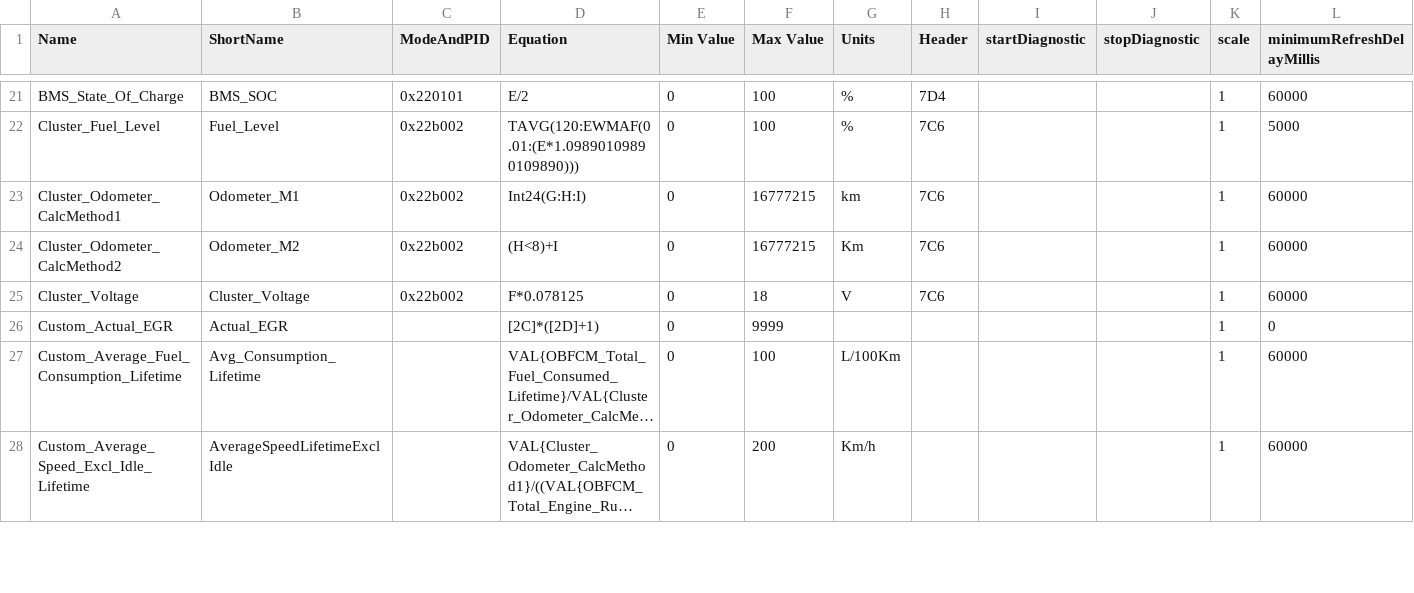
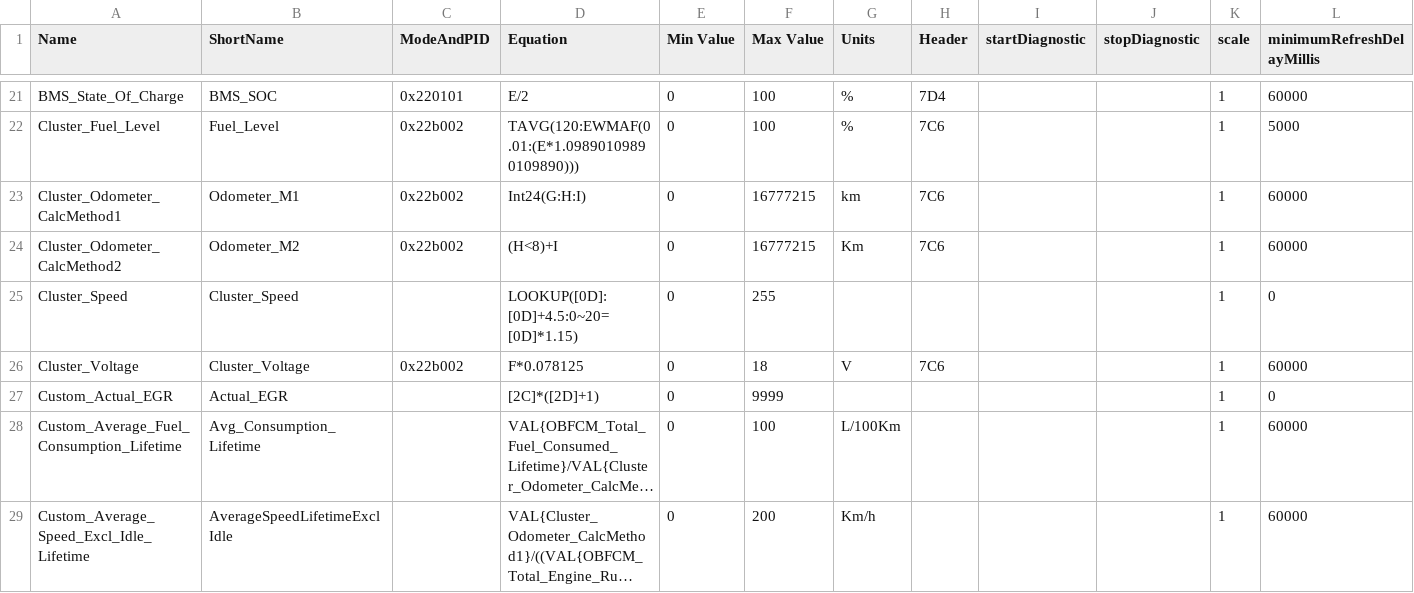
Before and after one commit to gdincu/HyundaiElantraCN7-OBD2-PIDs, a CSV file: CN7.csv, drawn as a sheet; only a part is shown, gaps mark what is left out; long unchanged cells end in …; the diff names each change by its address in the sheet, - before the commit and + after, or states it on an @@ line.

Commit message:
Added calculated cluster speed value

```diff
--- a/CN7.csv
+++ b/CN7.csv
+row 25: Cluster_Speed | Cluster_Speed |  | LOOKUP([0D]:[0D]+4.5:0~20=[0D]*1.15) | 0 | 255 |  |  |  |  | 1 | 0
```
